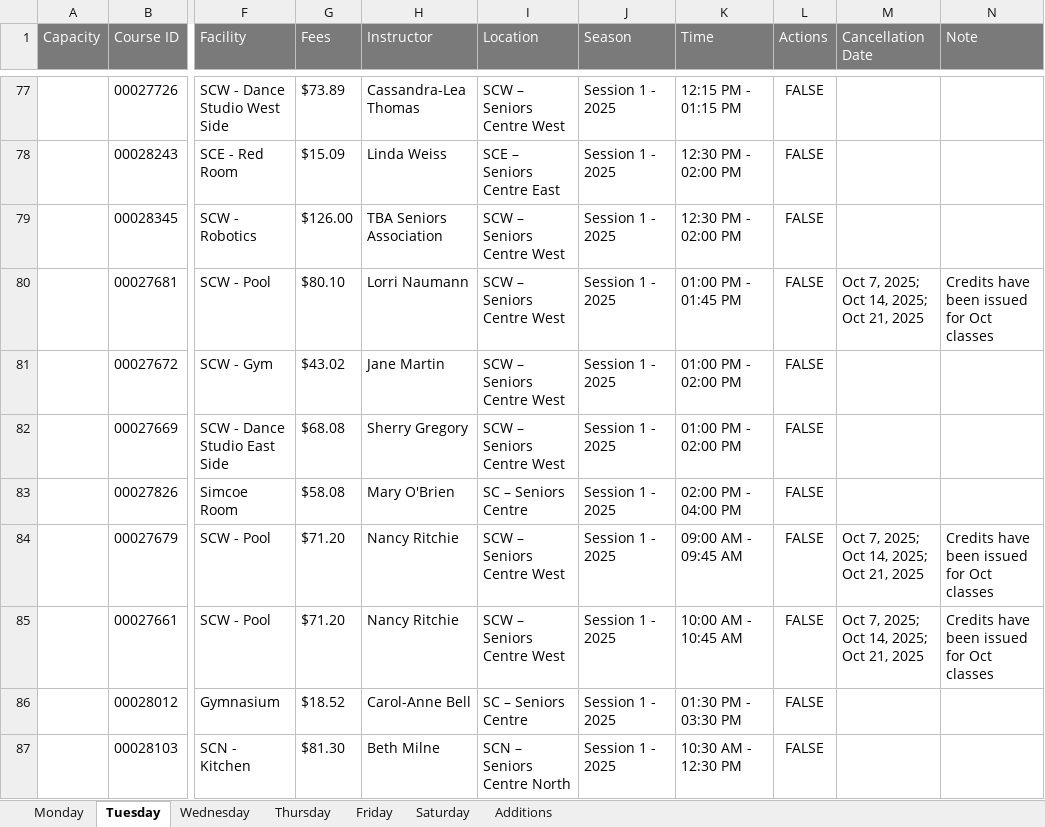
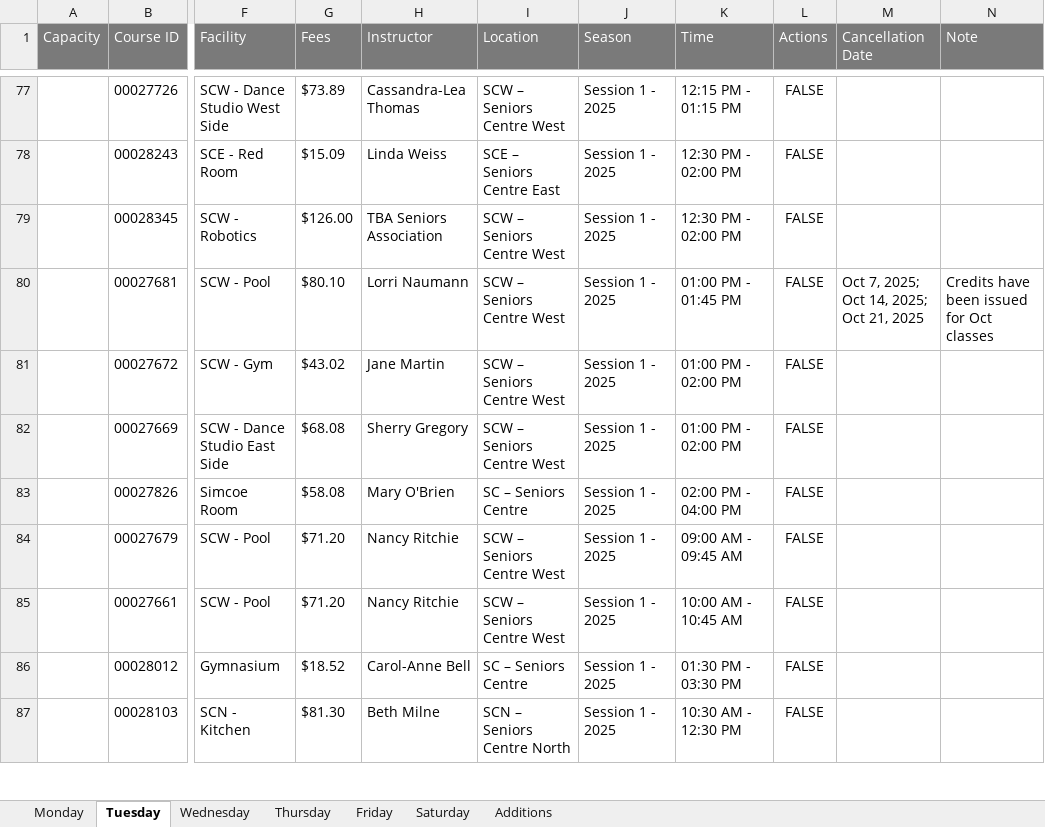
Before and after one commit to seniorskingston/class-cancellation-app, an Excel workbook: Class Cancellation App.xlsx, sheet Tuesday, drawn as a sheet; only a part is shown, gaps mark what is left out; values as stored, in another font and other column widths than the file's, no borders; the diff names each change by its address in the sheet, - before the commit and + after, or states it on an @@ line.

```diff
--- a/Class Cancellation App.xlsx (sheet Tuesday)
+++ b/Class Cancellation App.xlsx (sheet Tuesday)
-M84:M85 (Cancellation Date): Oct 7, 2025; Oct 14, 2025; Oct 21, 2025
+M84:M85 (Cancellation Date): (empty)
-N84:N85 (Note): Credits have been issued for Oct classes
+N84:N85 (Note): (empty)
```
Also changed, not shown: 1 other file.
